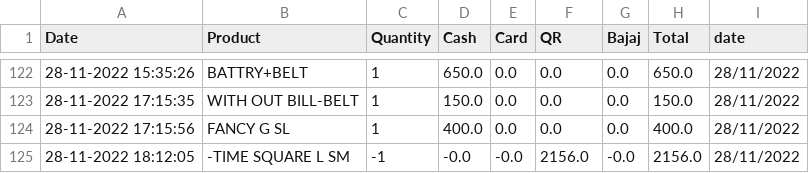
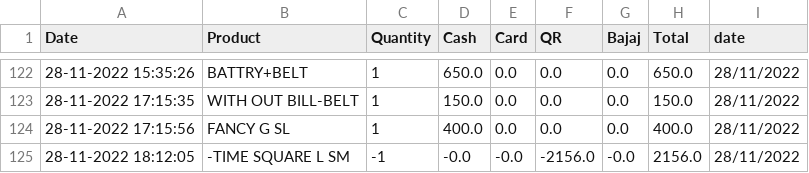
Before and after one commit to shilpa2806/Shop_Nandyal, a CSV file: data.csv, drawn as a sheet; only a part is shown, gaps mark what is left out.

Commit message:
committing files

```diff
--- a/data.csv
+++ b/data.csv
@@ -124,2 +124,2 @@ Date,Product,Quantity,Cash,Card,QR,Bajaj,Total,date
 28-11-2022 17:15:56,FANCY G SL,1,400.0,0.0,0.0,0.0,400.0,28/11/2022
-28-11-2022 18:12:05,-TIME SQUARE L SM,-1,-0.0,-0.0,2156.0,-0.0,2156.0,28/11/2022
+28-11-2022 18:12:05,-TIME SQUARE L SM,-1,-0.0,-0.0,-2156.0,-0.0,2156.0,28/11/2022
```
